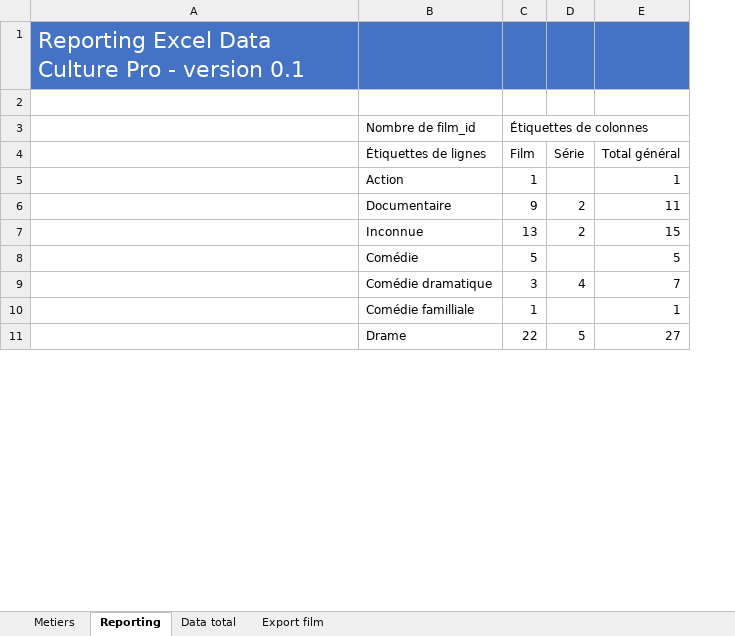
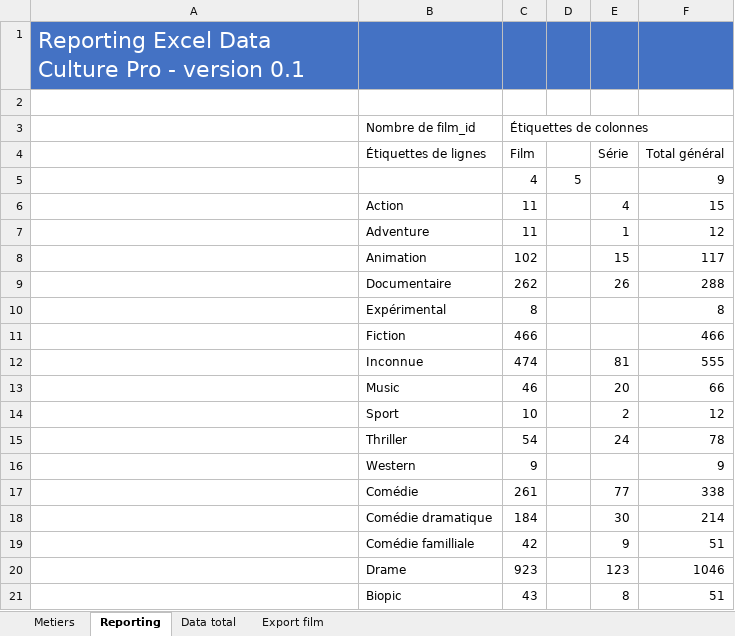
Before and after one commit to f80dev/DataCulturePro_old, an Excel workbook: prod/assets/reporting.xlsx, sheet Reporting, drawn as a sheet; only a part is shown; values as stored, in another font and other column widths than the file's, no borders; charts and pictures not drawn; addresses are those after the commit; the diff covers the shown part only; the diff names each change by its address in the sheet, - before the commit and + after, or states it on an @@ line.

```diff
--- a/prod/assets/reporting.xlsx (sheet Reporting)
+++ b/prod/assets/reporting.xlsx (sheet Reporting)
+column D, empty
+row 5:  |  | 4 | 5 |  | 9
-C6 (Film): 1
+C6 (Film): 11
-E6 (Série): (empty)
+E6 (Série): 4
-F6 (Total général): 1
+F6 (Total général): 15
+row 7:  | Adventure | 11 |  | 1 | 12
+row 8:  | Animation | 102 |  | 15 | 117
-C9 (Film): 9
+C9 (Film): 262
-E9 (Série): 2
+E9 (Série): 26
-F9 (Total général): 11
+F9 (Total général): 288
+row 10:  | Expérimental | 8 |  |  | 8
+row 11:  | Fiction | 466 |  |  | 466
-C12 (Film): 13
+C12 (Film): 474
-E12 (Série): 2
+E12 (Série): 81
-F12 (Total général): 15
+F12 (Total général): 555
+row 13:  | Music | 46 |  | 20 | 66
+row 14:  | Sport | 10 |  | 2 | 12
+row 15:  | Thriller | 54 |  | 24 | 78
+row 16:  | Western | 9 |  |  | 9
-C17 (Film): 5
+C17 (Film): 261
-E17 (Série): (empty)
+E17 (Série): 77
-F17 (Total général): 5
+F17 (Total général): 338
-C18 (Film): 3
+C18 (Film): 184
-E18 (Série): 4
+E18 (Série): 30
-F18 (Total général): 7
+F18 (Total général): 214
-C19 (Film): 1
+C19 (Film): 42
-E19 (Série): (empty)
+E19 (Série): 9
-F19 (Total général): 1
+F19 (Total général): 51
-C20 (Film): 22
+C20 (Film): 923
-E20 (Série): 5
+E20 (Série): 123
-F20 (Total général): 27
+F20 (Total général): 1046
+row 21:  | Biopic | 43 |  | 8 | 51
```
Also changed, not shown: 15 added rows and 11 edited cells elsewhere in this sheet, sheet Metiers, 11 other files.
